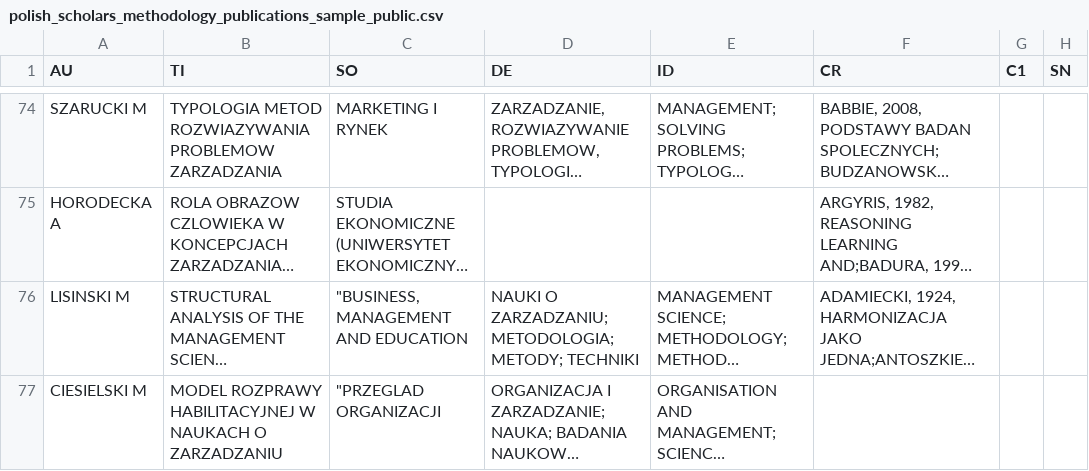
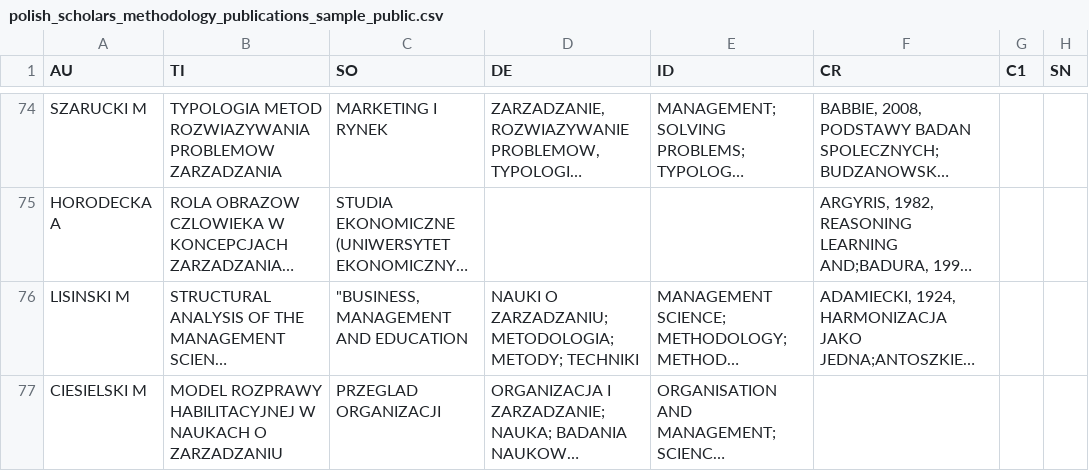
Before and after one commit to theogrost/2020-37-N-HS4-01542, a CSV file: polish_scholars_methodology_publications_sample_public.csv, drawn as a sheet; only a part is shown, gaps mark what is left out; long unchanged cells end in …; the diff covers the shown part only; the diff names each change by its address in the sheet, - before the commit and + after, or states it on an @@ line.

```diff
--- a/polish_scholars_methodology_publications_sample_public.csv
+++ b/polish_scholars_methodology_publications_sample_public.csv
-C77 (SO): "PRZEGLAD ORGANIZACJI
+C77 (SO): PRZEGLAD ORGANIZACJI
```
Also changed, not shown: 1 removed row elsewhere in this file.
